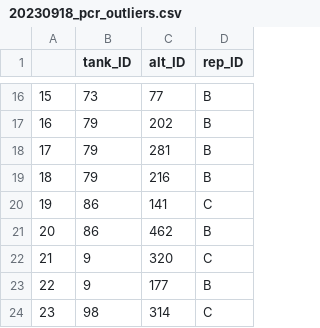
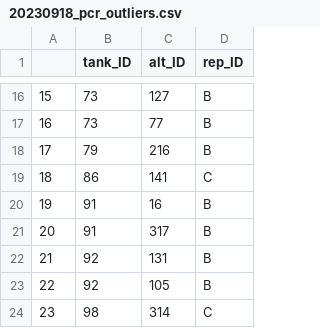
Before and after one commit to kimberlyledger/gadid_aquaria, a CSV file: gadid_mb_aquaria/20230918_pcr_outliers.csv, drawn as a sheet; only a part is shown, gaps mark what is left out; the diff covers the shown part only.

```diff
--- a/gadid_mb_aquaria/20230918_pcr_outliers.csv
+++ b/gadid_mb_aquaria/20230918_pcr_outliers.csv
@@ -16,9 +16,9 @@
-"15","73","77","B"
-"16","79","202","B"
-"17","79","281","B"
-"18","79","216","B"
-"19","86","141","C"
-"20","86","462","B"
-"21","9","320","C"
-"22","9","177","B"
+"15","73","127","B"
+"16","73","77","B"
+"17","79","216","B"
+"18","86","141","C"
+"19","91","16","B"
+"20","91","317","B"
+"21","92","131","B"
+"22","92","105","B"
 "23","98","314","C"
```
Also changed, not shown: 37 edited cells elsewhere in this file, gadid_mb_aquaria/20230918_taxon_reads.csv, gadid_mb_aquaria/joined_community_estimates.csv, 48 other files.
